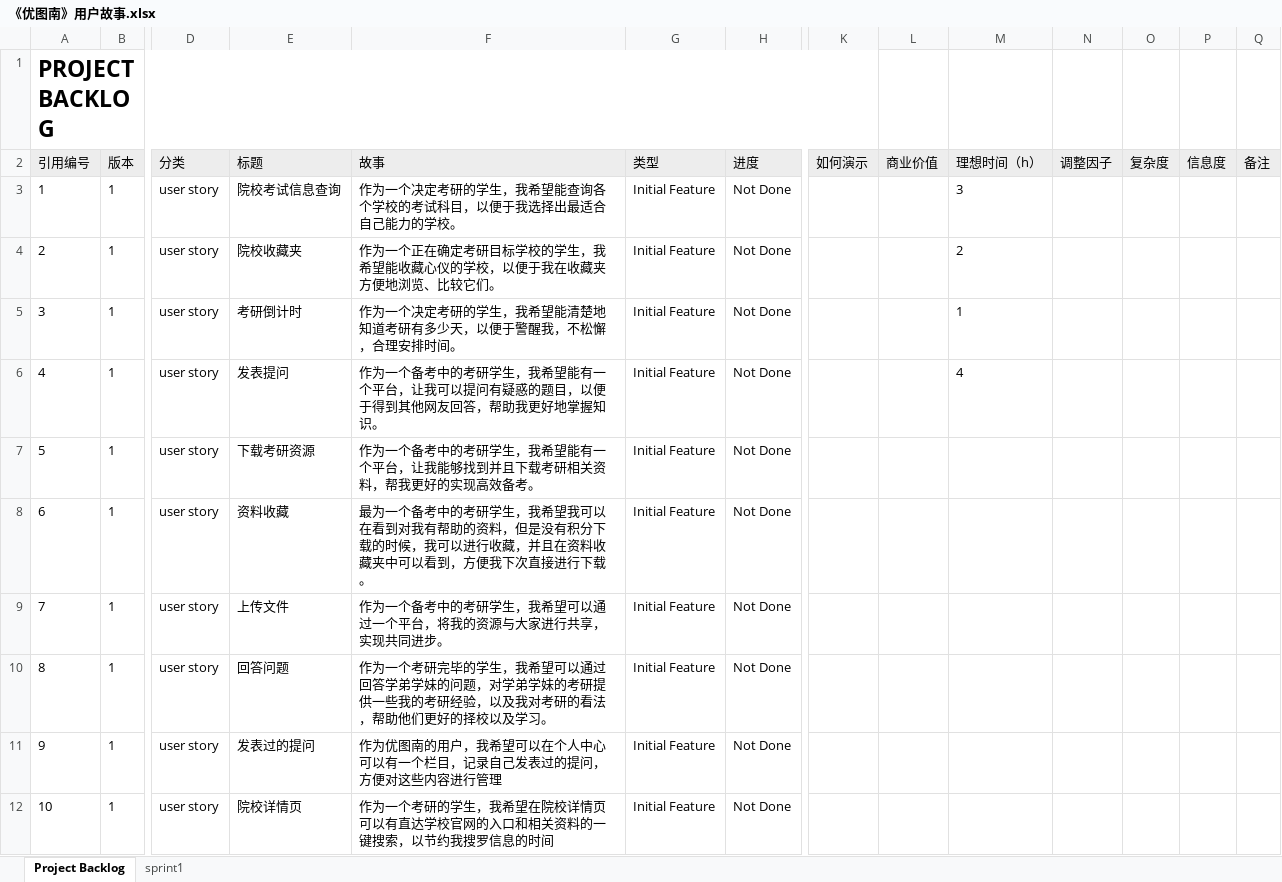
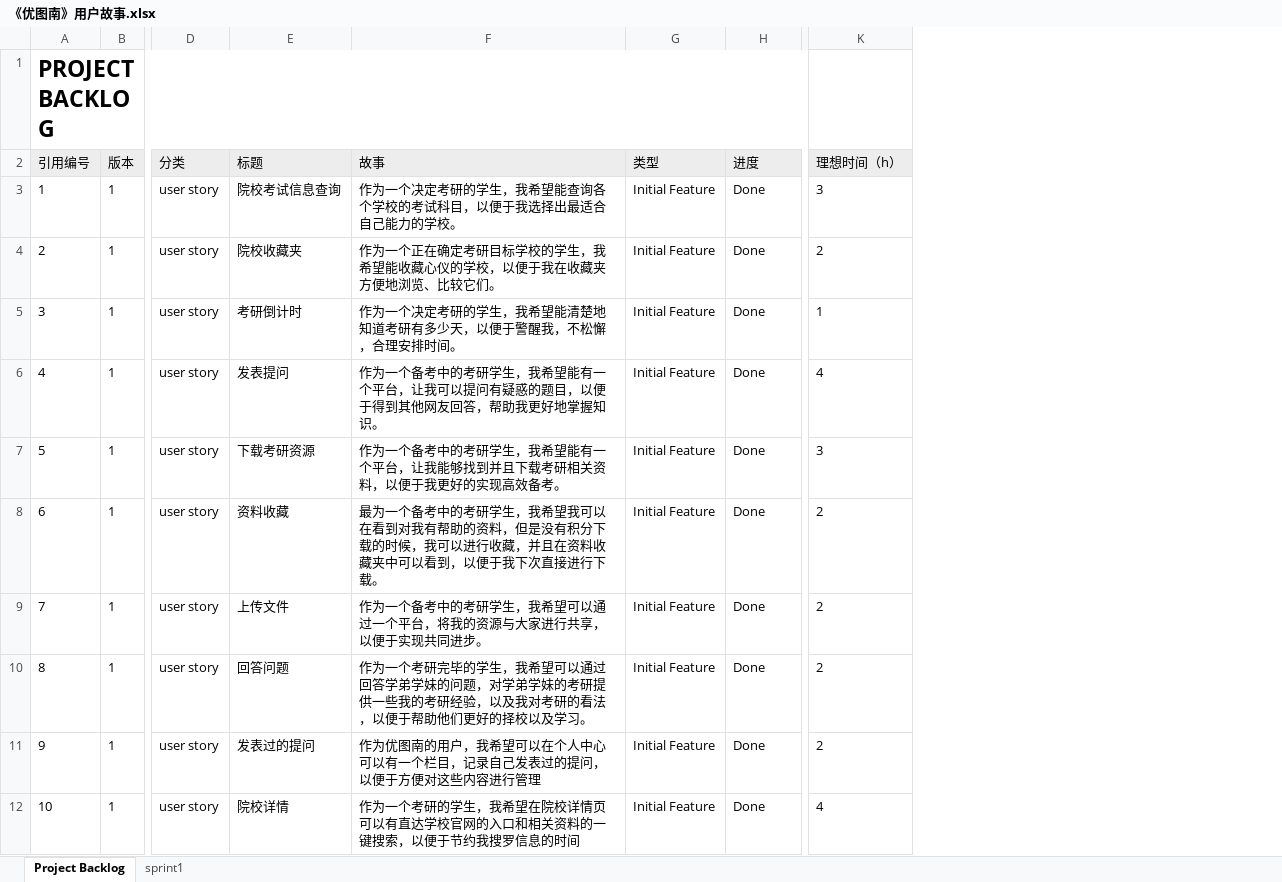
Before and after one commit to tangxi8823/software-engineering-, an Excel workbook: project/《优图南》用户故事.xlsx, sheet Project Backlog, drawn as a sheet; only a part is shown, gaps mark what is left out; values as stored, in another font and other column widths than the file's, no borders; removed rows and columns are numbered as before the commit, all else as after; the diff covers the shown part only; the diff names each change by its address in the sheet, - before the commit and + after, or states it on an @@ line.

Commit message:
Update 《优图南》用户故事.xlsx

```diff
--- a/project/《优图南》用户故事.xlsx (sheet Project Backlog)
+++ b/project/《优图南》用户故事.xlsx (sheet Project Backlog)
-column K (如何演示), empty
-column L (商业价值), empty
-column N (调整因子), empty
-column O (复杂度), empty
-column P (信息度), empty
-column Q (备注), empty
-H3:H12 (进度): Not Done
+H3:H12 (进度): Done
-F7 (故事): …关资料，帮我更好的…
+F7 (故事): …关资料，以便于我更好的…
-K7 (理想时间（h）): (empty)
+K7 (理想时间（h）): 3
-F8 (故事): …以看到，方便我下次直…
+F8 (故事): …以看到，以便于我下次直…
-K8:K11 (理想时间（h）): (empty)
+K8:K11 (理想时间（h）): 2
-F9 (故事): …行共享，实现共同…
+F9 (故事): …行共享，以便于实现共同…
-F10 (故事): …的看法，帮助他们…
+F10 (故事): …的看法，以便于帮助他们…
-F11 (故事): …的提问，方便对这…
+F11 (故事): …的提问，以便于方便对这…
-E12 (标题): 院校详情页
+E12 (标题): 院校详情
-F12 (故事): …搜索，以节约我搜…
+F12 (故事): …搜索，以便于节约我搜…
-K12 (理想时间（h）): (empty)
+K12 (理想时间（h）): 4
```
Also changed, not shown: 8 added rows and 5 edited cells elsewhere in this sheet.
